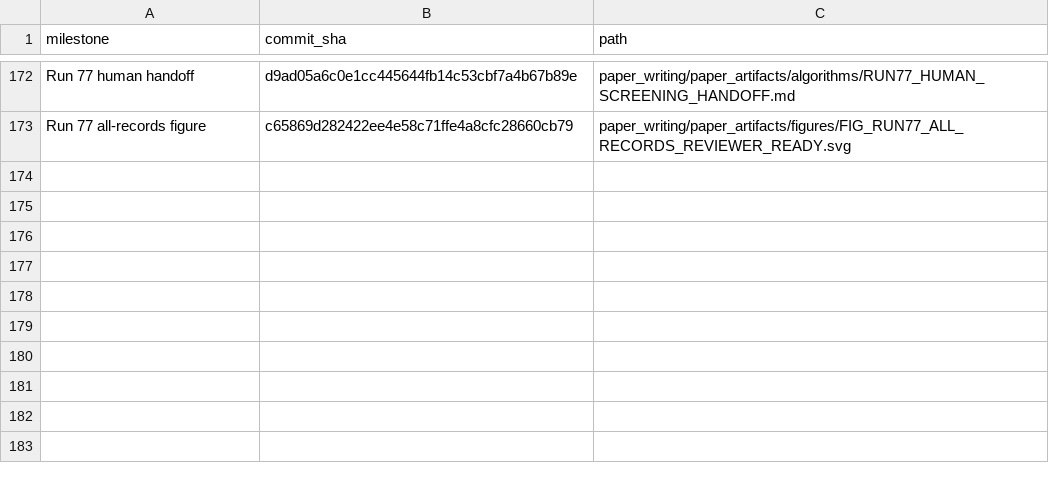
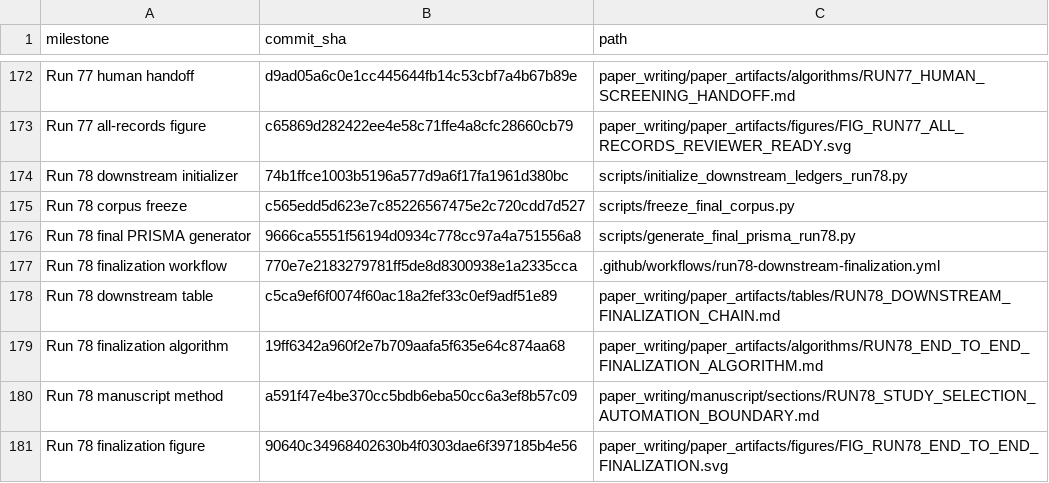
Before and after one commit to Arithmetic-Power-Geometry/Augmented-Reality-Systematic-Review, a CSV file: paper_writing/COMMIT_LEDGER.csv, drawn as a sheet; only a part is shown, gaps mark what is left out; the diff names each change by its address in the sheet, - before the commit and + after, or states it on an @@ line.

Commit message:
Append Run 78 commit ledger

```diff
--- a/paper_writing/COMMIT_LEDGER.csv
+++ b/paper_writing/COMMIT_LEDGER.csv
+row 174: Run 78 downstream initializer | 74b1ffce1003b5196a577d9a6f17fa1961d380bc | scripts/initialize_downstream_ledgers_run78.py
+row 175: Run 78 corpus freeze | c565edd5d623e7c85226567475e2c720cdd7d527 | scripts/freeze_final_corpus.py
+row 176: Run 78 final PRISMA generator | 9666ca5551f56194d0934c778cc97a4a751556a8 | scripts/generate_final_prisma_run78.py
+row 177: Run 78 finalization workflow | 770e7e2183279781ff5de8d8300938e1a2335cca | .github/workflows/run78-downstream-finalization.yml
+row 178: Run 78 downstream table | c5ca9ef6f0074f60ac18a2fef33c0ef9adf51e89 | paper_writing/paper_artifacts/tables/RUN78_DOWNSTREAM_FINALIZATION_CHAIN.md
+row 179: Run 78 finalization algorithm | 19ff6342a960f2e7b709aafa5f635e64c874aa68 | paper_writing/paper_artifacts/algorithms/RUN78_END_TO_END_FINALIZATION_ALGORITHM.md
+row 180: Run 78 manuscript method | a591f47e4be370cc5bdb6eba50cc6a3ef8b57c09 | paper_writing/manuscript/sections/RUN78_STUDY_SELECTION_AUTOMATION_BOUNDARY.md
+row 181: Run 78 finalization figure | 90640c34968402630b4f0303dae6f397185b4e56 | paper_writing/paper_artifacts/figures/FIG_RUN78_END_TO_END_FINALIZATION.svg
```
